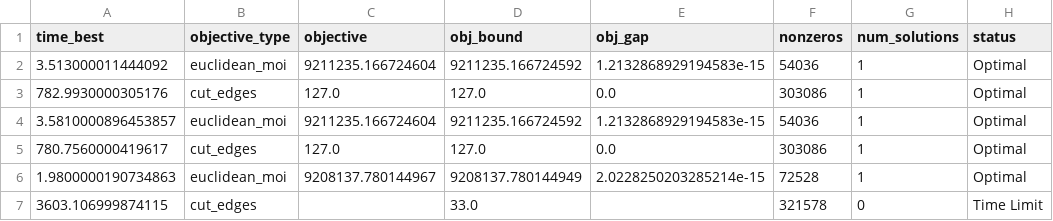
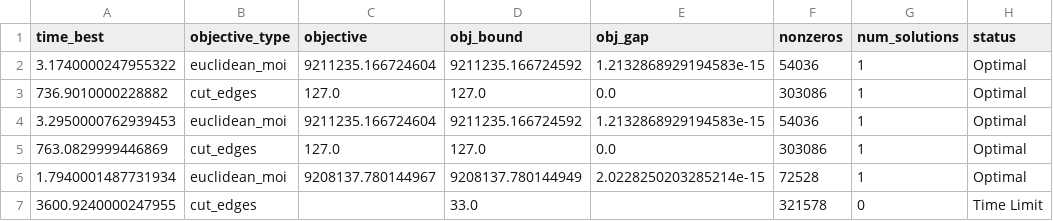
Before and after one commit to Ishaanjolly/A-guide-to-inexact-contiguity-constraints, a CSV file: results/IA_blockgroup_euclidean_M_optimization.csv, drawn as a sheet; only a part is shown; the diff names each change by its address in the sheet, - before the commit and + after, or states it on an @@ line.

```diff
--- a/results/IA_blockgroup_euclidean_M_optimization.csv
+++ b/results/IA_blockgroup_euclidean_M_optimization.csv
-A2 (time_best): 3.513000011444092
+A2 (time_best): 3.1740000247955322
-A3 (time_best): 782.9930000305176
+A3 (time_best): 736.9010000228882
-A4 (time_best): 3.5810000896453857
+A4 (time_best): 3.2950000762939453
-A5 (time_best): 780.7560000419617
+A5 (time_best): 763.0829999446869
-A6 (time_best): 1.9800000190734863
+A6 (time_best): 1.7940001487731934
-A7 (time_best): 3603.106999874115
+A7 (time_best): 3600.9240000247955
```
Also changed, not shown: results/IA_block_euclidean_M_optimization.csv, results/IA_county_cut_optimization.csv, 26 other files.
